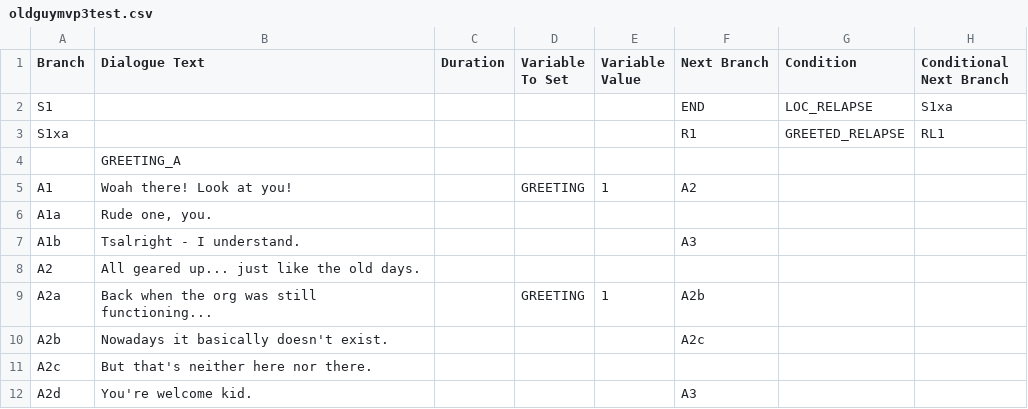
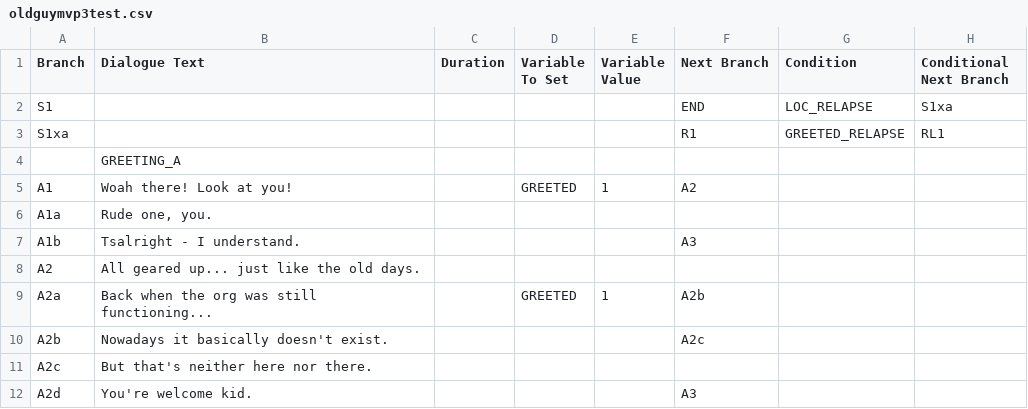
Before and after one commit to Lukko-Digital/upwell, a CSV file: assets/dialogue/oldguymvp3test.csv, drawn as a sheet; only a part is shown; the diff names each change by its address in the sheet, - before the commit and + after, or states it on an @@ line.

Commit message:
tweak test dialogue

```diff
--- a/assets/dialogue/oldguymvp3test.csv
+++ b/assets/dialogue/oldguymvp3test.csv
-D5 (Variable To Set): GREETING
+D5 (Variable To Set): GREETED
-D9 (Variable To Set): GREETING
+D9 (Variable To Set): GREETED
```
